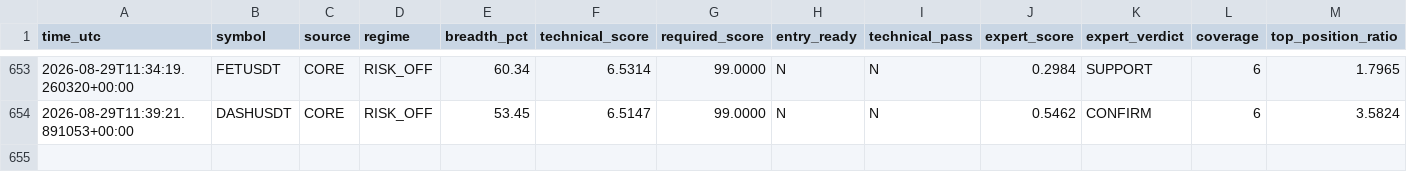
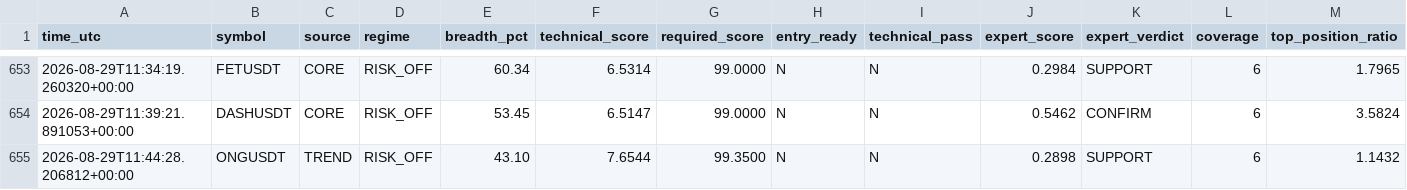
Before and after one commit to mrmatinbolandnazar-web/crypto-paper-bot, a CSV file: vps_reports/expert_shadow_v5_3.csv, drawn as a sheet; only a part is shown, gaps mark what is left out; rows hold the shown columns only; the diff names each change by its address in the sheet, - before the commit and + after, or states it on an @@ line.

```diff
--- a/vps_reports/expert_shadow_v5_3.csv
+++ b/vps_reports/expert_shadow_v5_3.csv
+row 655: 2026-08-29T11:44:28.206812+00:00 | ONGUSDT | TREND | RISK_OFF | 43.10 | 7.6544 | 99.3500 | N | N | 0.2898 | SUPPORT | 6 | 1.1432
```
Also changed, not shown: vps_reports/crowd_psychology_v5_5.csv, vps_reports/news_shadow_v5_4.csv, 8 other files.
